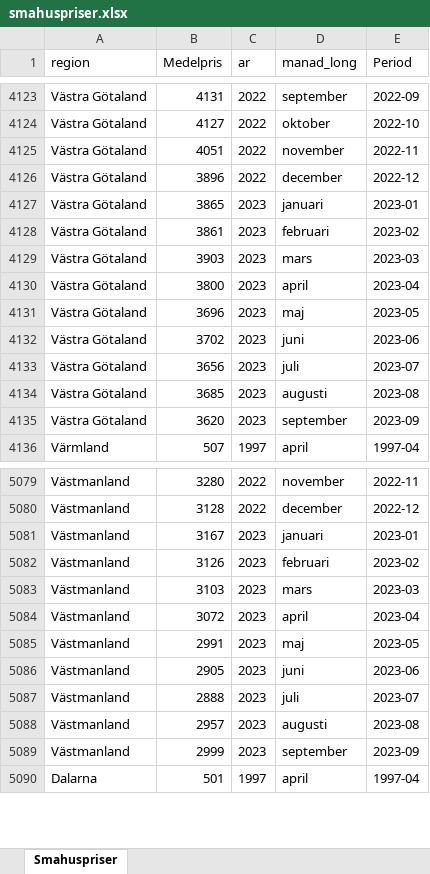
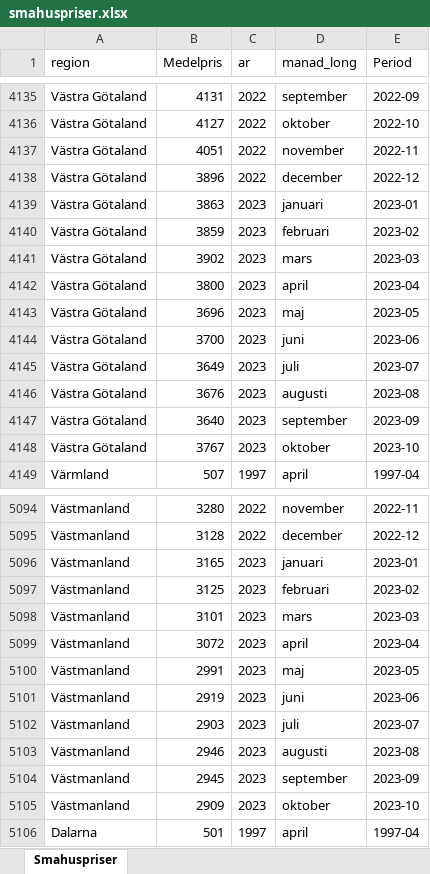
Before and after one commit to Region-Dalarna/laget_i_Dalarna, an Excel workbook: Data/smahuspriser.xlsx, sheet Smahuspriser, drawn as a sheet; only a part is shown, gaps mark what is left out; values as stored, in another font and other column widths than the file's, no borders; addresses are those after the commit; the diff covers the shown part only; the diff names each change by its address in the sheet, - before the commit and + after, or states it on an @@ line.

```diff
--- a/Data/smahuspriser.xlsx (sheet Smahuspriser)
+++ b/Data/smahuspriser.xlsx (sheet Smahuspriser)
-B4139 (Medelpris): 3865
+B4139 (Medelpris): 3863
-B4140 (Medelpris): 3861
+B4140 (Medelpris): 3859
-B4141 (Medelpris): 3903
+B4141 (Medelpris): 3902
-B4144 (Medelpris): 3702
+B4144 (Medelpris): 3700
-B4145 (Medelpris): 3656
+B4145 (Medelpris): 3649
-B4146 (Medelpris): 3685
+B4146 (Medelpris): 3676
-B4147 (Medelpris): 3620
+B4147 (Medelpris): 3640
+row 4148: Västra Götaland | 3767 | 2023 | oktober | 2023-10
-B5096 (Medelpris): 3167
+B5096 (Medelpris): 3165
-B5097 (Medelpris): 3126
+B5097 (Medelpris): 3125
-B5098 (Medelpris): 3103
+B5098 (Medelpris): 3101
-B5101 (Medelpris): 2905
+B5101 (Medelpris): 2919
-B5102 (Medelpris): 2888
+B5102 (Medelpris): 2903
-B5103 (Medelpris): 2957
+B5103 (Medelpris): 2946
-B5104 (Medelpris): 2999
+B5104 (Medelpris): 2945
+row 5105: Västmanland | 2909 | 2023 | oktober | 2023-10
```
Also changed, not shown: 20 added rows and 101 edited cells elsewhere in this sheet, Data/BNP.xlsx, Data/KPI.xlsx, 29 other files.
